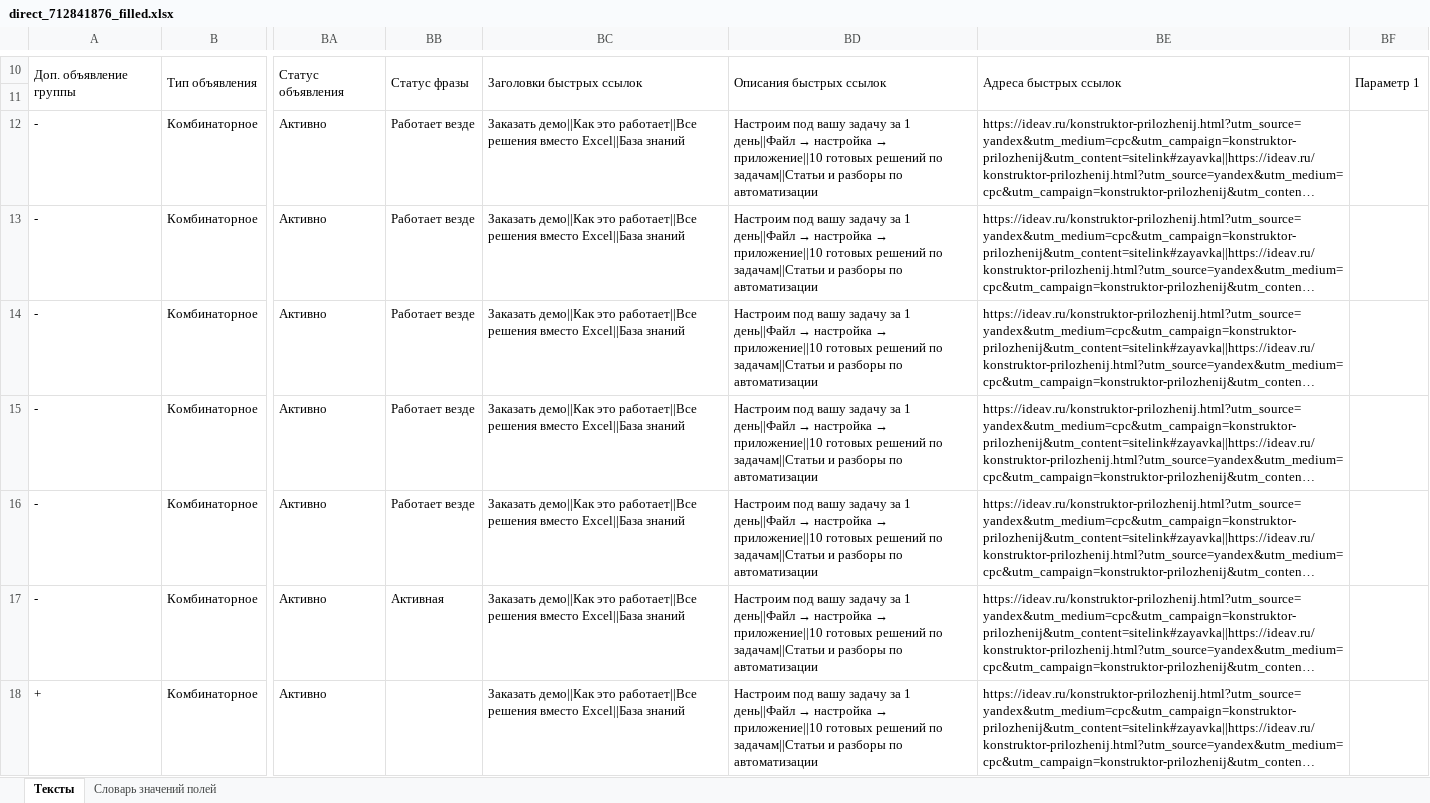
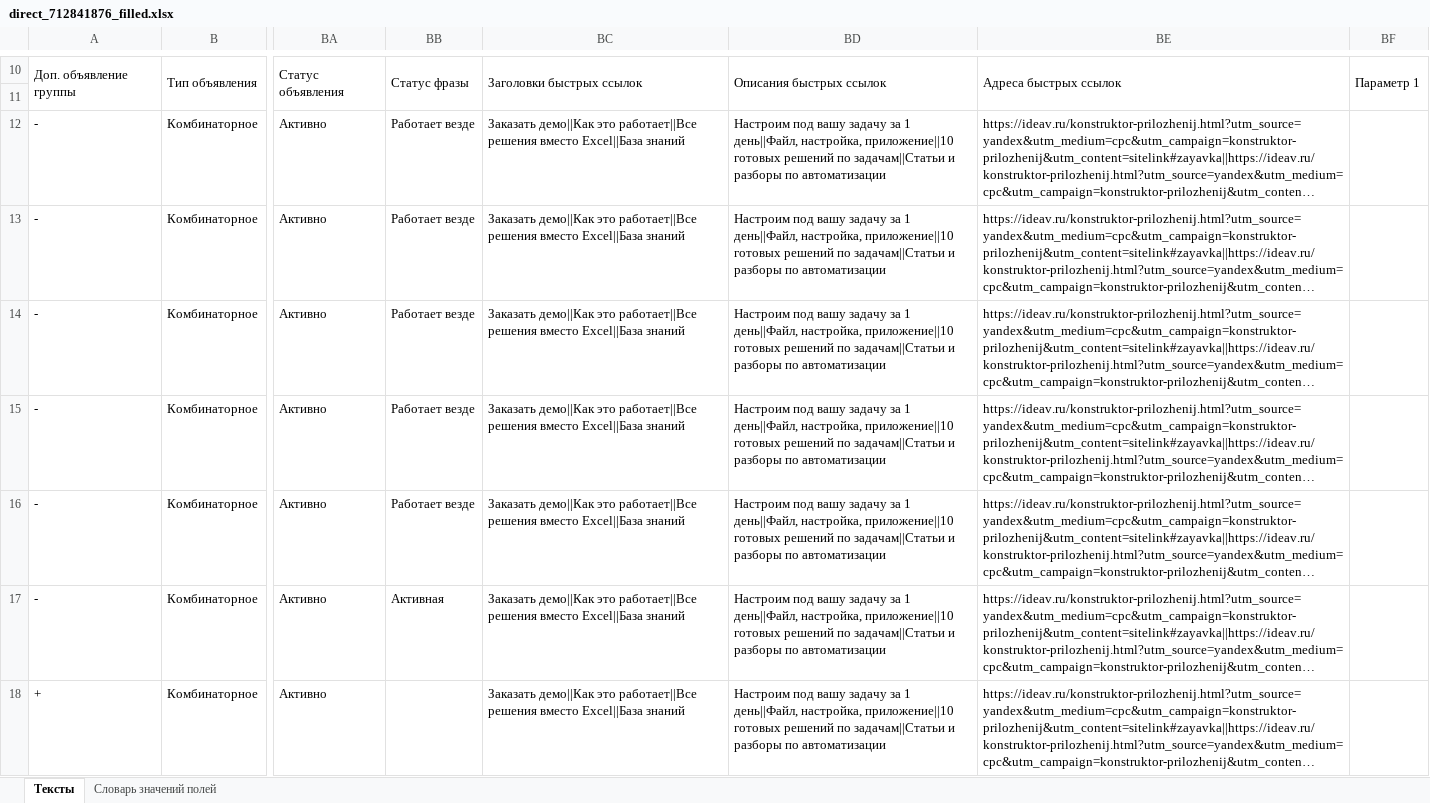
Before and after one commit to ideav/backlogram, an Excel workbook: docs/marketing/direct_712841876_filled.xlsx, sheet Тексты, drawn as a sheet; only a part is shown, gaps mark what is left out; long unchanged cells end in …; values as stored, in another font and other column widths than the file's, no borders; the diff covers the shown part only; the diff names each change by its address in the sheet, - before the commit and + after, or states it on an @@ line.

```diff
--- a/docs/marketing/direct_712841876_filled.xlsx (sheet Тексты)
+++ b/docs/marketing/direct_712841876_filled.xlsx (sheet Тексты)
@@ BD12:BD18: …за 1 день||Файл → настройка → приложение||10 готовых… → …за 1 день||Файл, настройка, приложение||10 готовых… @@
```
Also changed, not shown: 71 edited cells elsewhere in this sheet, docs/marketing/direct_campaigns_11_pages.xlsx.
